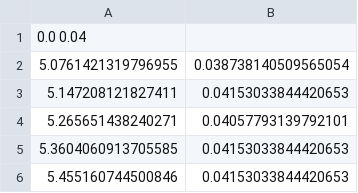
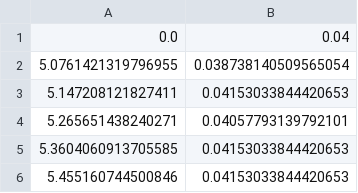
Before and after one commit to astroJeff/gaia_BH, a CSV file: data/theoretical_limit.csv, drawn as a sheet; only a part is shown.

Commit message:
Forgot to add a comma in the .csv file

```diff
--- a/data/theoretical_limit.csv
+++ b/data/theoretical_limit.csv
@@ -1,2 +1,2 @@
-0.0 0.04
+0.0, 0.04
 5.0761421319796955, 0.038738140509565054
```
